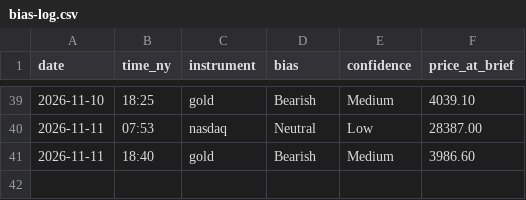
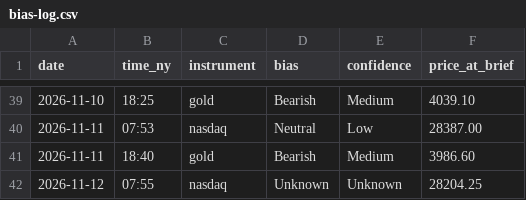
Before and after one commit to jayryd7-gif/ai-trading-agent, a CSV file: reports/bias-log.csv, drawn as a sheet; only a part is shown, gaps mark what is left out; the diff names each change by its address in the sheet, - before the commit and + after, or states it on an @@ line.

```diff
--- a/reports/bias-log.csv
+++ b/reports/bias-log.csv
+row 42: 2026-11-12 | 07:55 | nasdaq | Unknown | Unknown | 28204.25
```
Also changed, not shown: reports/costs/market-brief-nasdaq.csv, 1 other file.
